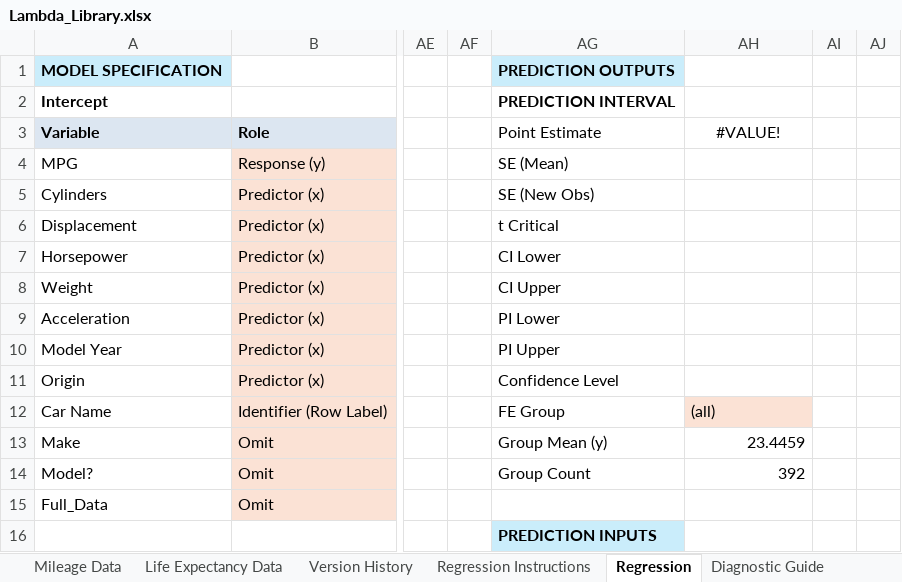
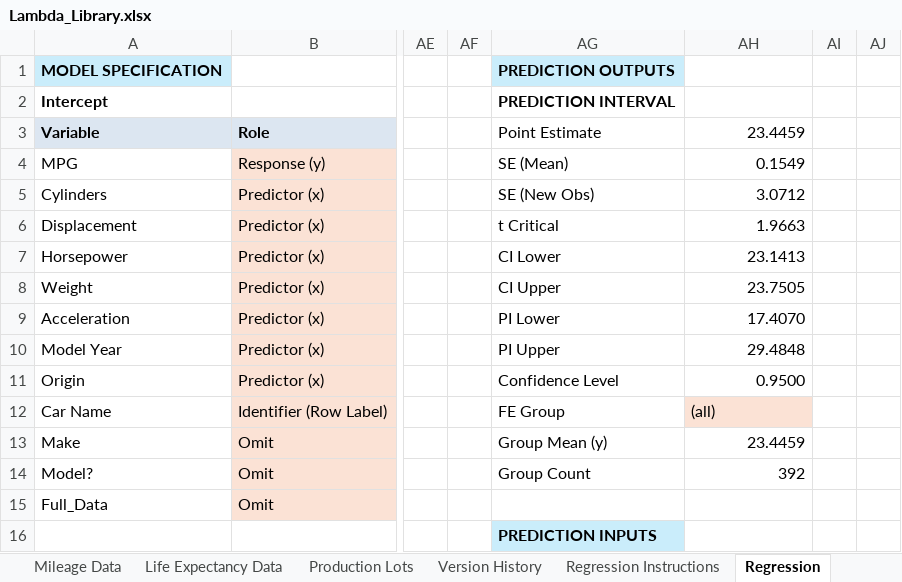
Before and after one commit to colodnerdata/Statistical_Analysis_Lambda_Catalog, an Excel workbook: Lambda_Library.xlsx, sheet Regression, drawn as a sheet; only a part is shown, gaps mark what is left out; values as stored, in another font and other column widths than the file's, no borders; charts and pictures and conditional formats and table styles not drawn; the diff names each change by its address in the sheet, - before the commit and + after, or states it on an @@ line.

```diff
--- a/Lambda_Library.xlsx (sheet Regression)
+++ b/Lambda_Library.xlsx (sheet Regression)
+sheet tab: Production Lots
-AH3: #VALUE!
+AH3: 23.4459
-AH3 alignment: center
+AH3 alignment: right
-AH4: (empty)
+AH4: 0.1549
-AH5: (empty)
+AH5: 3.0712
-AH6: (empty)
+AH6: 1.9663
-AH7: (empty)
+AH7: 23.1413
-AH8: (empty)
+AH8: 23.7505
-AH9: (empty)
+AH9: 17.4070
-AH10: (empty)
+AH10: 29.4848
-AH11: (empty)
+AH11: 0.9500
```
Also changed, not shown: sheet LAMBDA_functions, charts or pictures, 10 other files.
